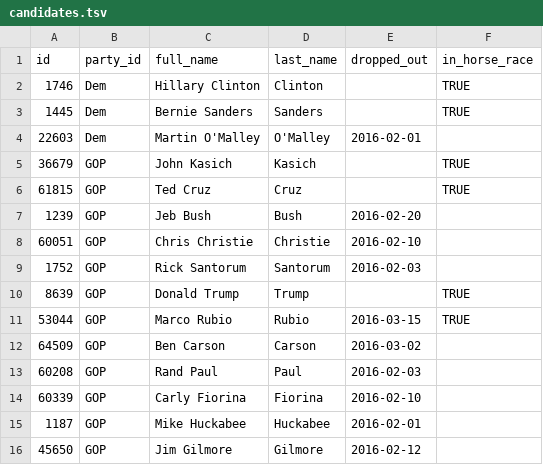
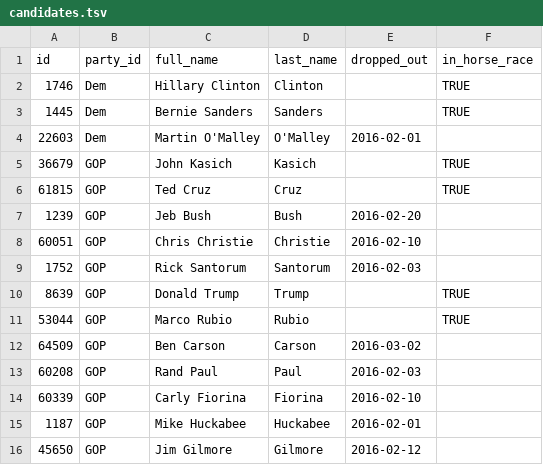
Before and after one commit to BeastNeedsMoreTorque/primaries-2016, a TSV file: app/static/candidates.tsv, drawn as a sheet.

Commit message:
Restore Rubio. Something is broken.

```diff
--- a/app/static/candidates.tsv
+++ b/app/static/candidates.tsv
@@ -10,3 +10,3 @@ id	party_id	full_name	last_name	dropped_out	in_horse_race
 8639	GOP	Donald Trump	Trump		TRUE
-53044	GOP	Marco Rubio	Rubio	2016-03-15	TRUE
+53044	GOP	Marco Rubio	Rubio		TRUE
 64509	GOP	Ben Carson	Carson	2016-03-02	
```
